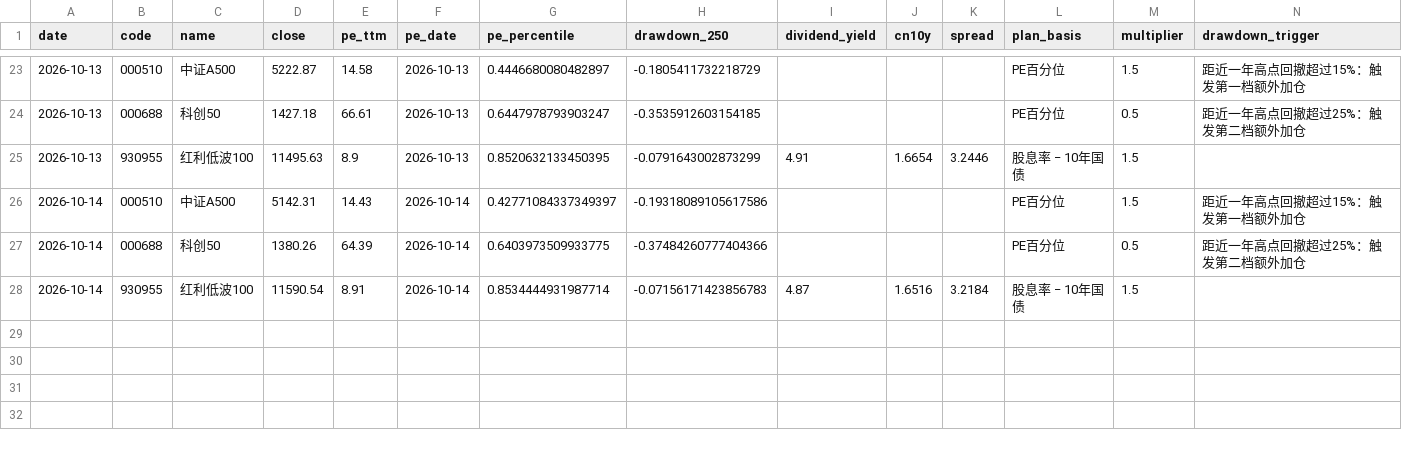
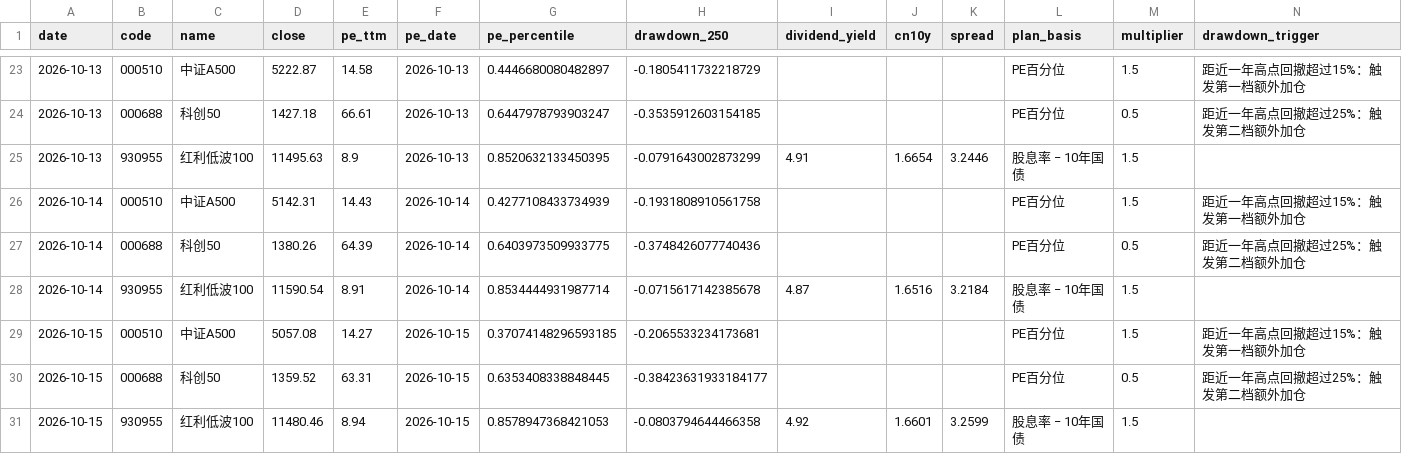
Before and after one commit to ConnieLH/etf-monitor-cloud, a CSV file: history/daily_snapshots.csv, drawn as a sheet; only a part is shown, gaps mark what is left out; rows hold the shown columns only; the diff names each change by its address in the sheet, - before the commit and + after, or states it on an @@ line.

```diff
--- a/history/daily_snapshots.csv
+++ b/history/daily_snapshots.csv
-G26 (pe_percentile): 0.42771084337349397
+G26 (pe_percentile): 0.4277108433734939
-H26 (drawdown_250): -0.19318089105617586
+H26 (drawdown_250): -0.1931808910561758
-H27 (drawdown_250): -0.37484260777404366
+H27 (drawdown_250): -0.3748426077740436
-H28 (drawdown_250): -0.07156171423856783
+H28 (drawdown_250): -0.0715617142385678
+row 29: 2026-10-15 | 000510 | 中证A500 | 5057.08 | 14.27 | 2026-10-15 | 0.37074148296593185 | -0.2065533234173681 |  |  |  | PE百分位 | 1.5 | 距近一年高点回撤超过15%：触发第一档额外加仓
+row 30: 2026-10-15 | 000688 | 科创50 | 1359.52 | 63.31 | 2026-10-15 | 0.6353408338848445 | -0.38423631933184177 |  |  |  | PE百分位 | 0.5 | 距近一年高点回撤超过25%：触发第二档额外加仓
+row 31: 2026-10-15 | 930955 | 红利低波100 | 11480.46 | 8.94 | 2026-10-15 | 0.8578947368421053 | -0.0803794644466358 | 4.92 | 1.6601 | 3.2599 | 股息率 − 10年国债 | 1.5
```
Also changed, not shown: history/dividend_yield_history.csv.
